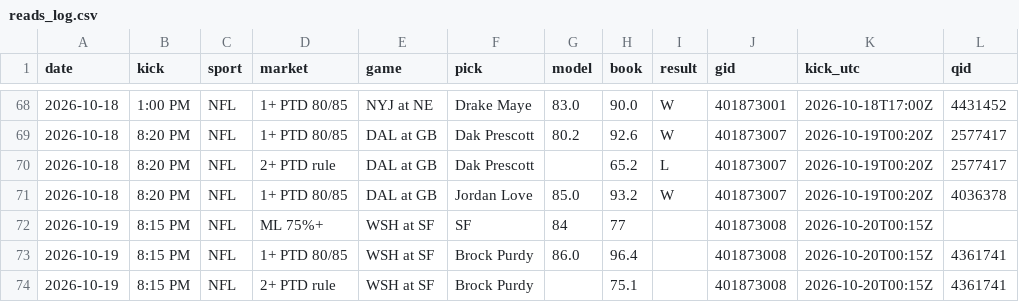
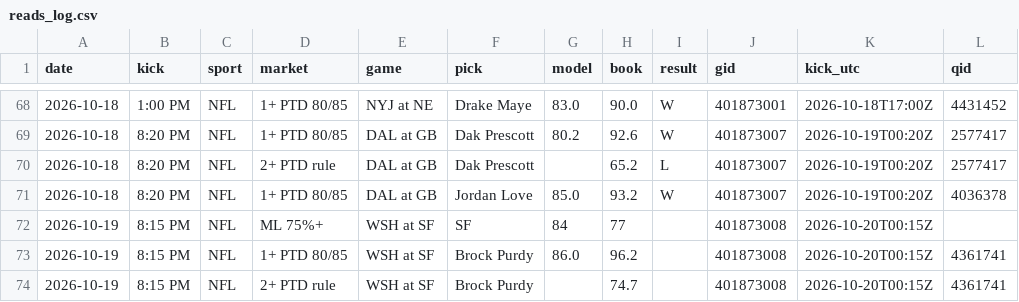
Before and after one commit to DPAD7/the-arena, a CSV file: data/reads_log.csv, drawn as a sheet; only a part is shown, gaps mark what is left out.

```diff
--- a/data/reads_log.csv
+++ b/data/reads_log.csv
@@ -72,3 +72,3 @@ date,kick,sport,market,game,pick,model,book,result,gid,kick_utc,qid
 2026-10-19,8:15 PM,NFL,ML 75%+,WSH at SF,SF,84,77,,401873008,2026-10-20T00:15Z,
-2026-10-19,8:15 PM,NFL,1+ PTD 80/85,WSH at SF,Brock Purdy,86.0,96.4,,401873008,2026-10-20T00:15Z,4361741
-2026-10-19,8:15 PM,NFL,2+ PTD rule,WSH at SF,Brock Purdy,,75.1,,401873008,2026-10-20T00:15Z,4361741
+2026-10-19,8:15 PM,NFL,1+ PTD 80/85,WSH at SF,Brock Purdy,86.0,96.2,,401873008,2026-10-20T00:15Z,4361741
+2026-10-19,8:15 PM,NFL,2+ PTD rule,WSH at SF,Brock Purdy,,74.7,,401873008,2026-10-20T00:15Z,4361741
```
Also changed, not shown: 23 other files.
